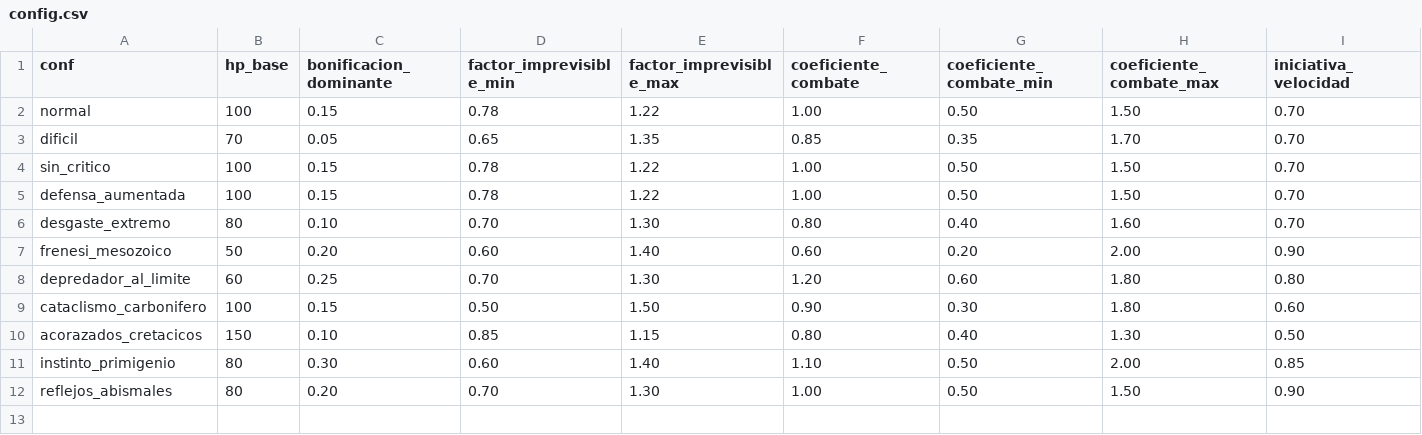
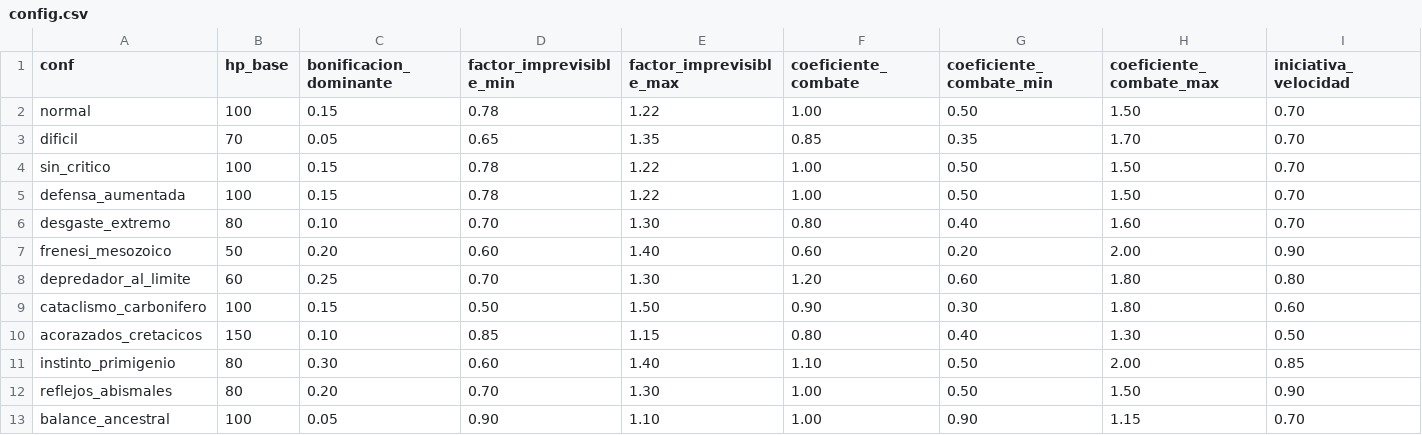
Before and after one commit to eyrops-sketch/PalEntropia2, a CSV file: herramientas/torneo/config.csv, drawn as a sheet; only a part is shown; rows hold the shown columns only; the diff names each change by its address in the sheet, - before the commit and + after, or states it on an @@ line.

```diff
--- a/herramientas/torneo/config.csv
+++ b/herramientas/torneo/config.csv
+row 13: balance_ancestral | 100 | 0.05 | 0.90 | 1.10 | 1.00 | 0.90 | 1.15 | 0.70
```
